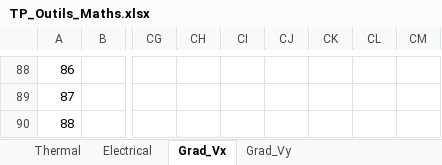
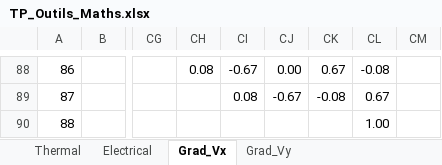
Before and after one commit to Ticonderoga/Project_Copper_Carbon, an Excel workbook: TP_Outils_Maths.xlsx, sheet Grad_Vx, drawn as a sheet; only a part is shown, gaps mark what is left out; values as stored, in another font and other column widths than the file's, no cell formats; the diff covers the shown part only; the diff names each change by its address in the sheet, - before the commit and + after, or states it on an @@ line.

Commit message:
GradVx finished

```diff
--- a/TP_Outils_Maths.xlsx (sheet Grad_Vx)
+++ b/TP_Outils_Maths.xlsx (sheet Grad_Vx)
-CH88: (empty)
+CH88: 0.08
-CI88: (empty)
+CI88: -0.67
-CJ88: (empty)
+CJ88: 0.00
-CK88: (empty)
+CK88: 0.67
-CL88: (empty)
+CL88: -0.08
-CI89: (empty)
+CI89: 0.08
-CJ89: (empty)
+CJ89: -0.67
-CK89: (empty)
+CK89: -0.08
-CL89: (empty)
+CL89: 0.67
-CL90: (empty)
+CL90: 1.00
```
Also changed, not shown: 60 edited cells elsewhere in this sheet, cell formats.
